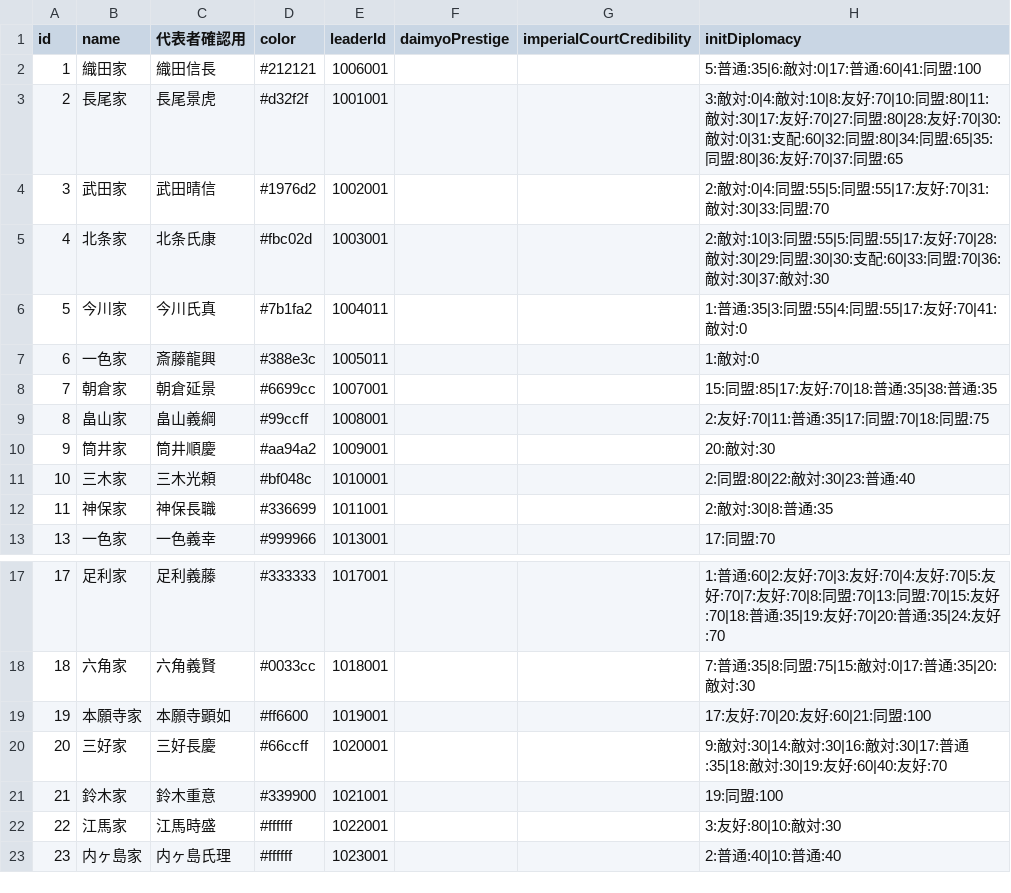
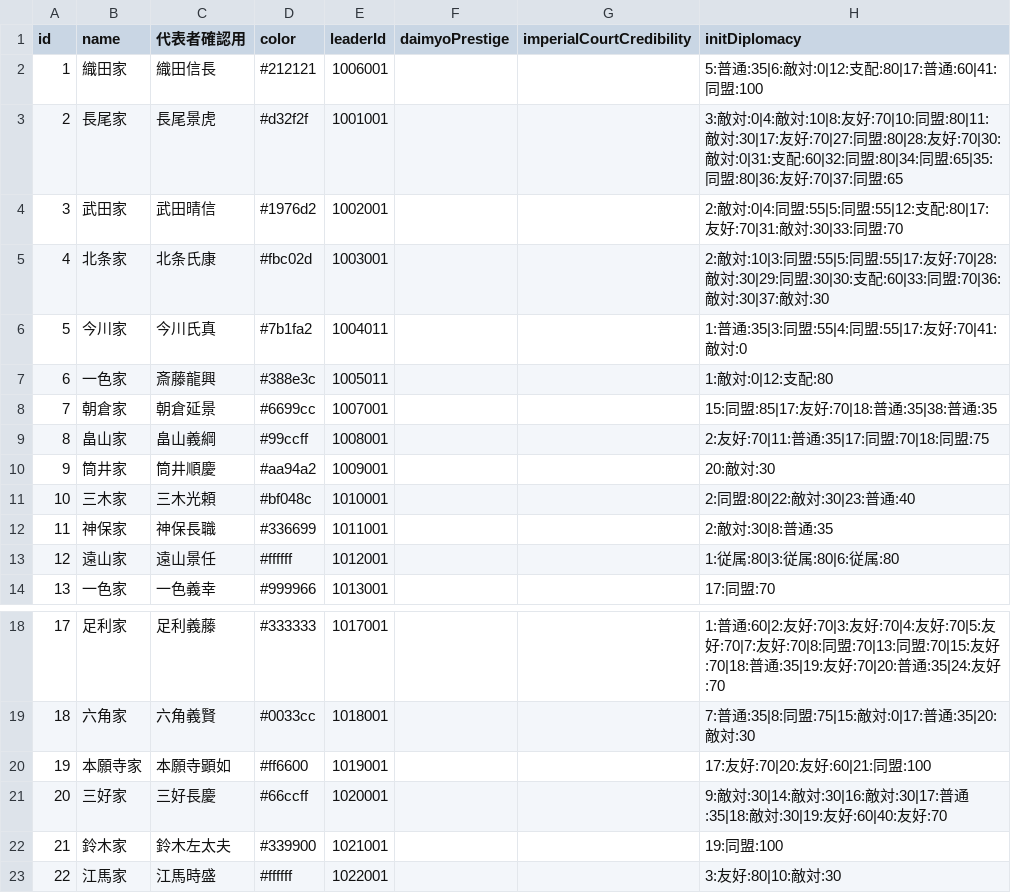
Before and after one commit to actrsys/sengoku-hadou, a CSV file: data/scenarios/1562_kiyosudoumei/clans.csv, drawn as a sheet; only a part is shown, gaps mark what is left out; the shorter side is filled out with more unchanged rows.

```diff
--- a/data/scenarios/1562_kiyosudoumei/clans.csv
+++ b/data/scenarios/1562_kiyosudoumei/clans.csv
@@ -1,8 +1,8 @@
 id,name,代表者確認用,color,leaderId,daimyoPrestige,imperialCourtCredibility,initDiplomacy
-1,織田家,織田信長,#212121,1006001,,,5:普通:35|6:敵対:0|17:普通:60|41:同盟:100
+1,織田家,織田信長,#212121,1006001,,,5:普通:35|6:敵対:0|12:支配:80|17:普通:60|41:同盟:100
 2,長尾家,長尾景虎,#d32f2f,1001001,,,3:敵対:0|4:敵対:10|8:友好:70|10:同盟:80|11:敵対:30|17:友好:70|27:同盟:80|28:友好:70|30:敵対:0|31:支配:60|32:同盟:80|34:同盟:65|35:同盟:80|36:友好:70|37:同盟:65
-3,武田家,武田晴信,#1976d2,1002001,,,2:敵対:0|4:同盟:55|5:同盟:55|17:友好:70|31:敵対:30|33:同盟:70
+3,武田家,武田晴信,#1976d2,1002001,,,2:敵対:0|4:同盟:55|5:同盟:55|12:支配:80|17:友好:70|31:敵対:30|33:同盟:70
 4,北条家,北条氏康,#fbc02d,1003001,,,2:敵対:10|3:同盟:55|5:同盟:55|17:友好:70|28:敵対:30|29:同盟:30|30:支配:60|33:同盟:70|36:敵対:30|37:敵対:30
 5,今川家,今川氏真,#7b1fa2,1004011,,,1:普通:35|3:同盟:55|4:同盟:55|17:友好:70|41:敵対:0
-6,一色家,斎藤龍興,#388e3c,1005011,,,1:敵対:0
+6,一色家,斎藤龍興,#388e3c,1005011,,,1:敵対:0|12:支配:80
 7,朝倉家,朝倉延景,#6699cc,1007001,,,15:同盟:85|17:友好:70|18:普通:35|38:普通:35
@@ -12,2 +12,3 @@ id,name,代表者確認用,color,leaderId,daimyoPrestige,imperialCourtCredibilit
 11,神保家,神保長職,#336699,1011001,,,2:敵対:30|8:普通:35
+12,遠山家,遠山景任,#ffffff,1012001,,,1:従属:80|3:従属:80|6:従属:80
 13,一色家,一色義幸,#999966,1013001,,,17:同盟:70
@@ -20,3 +21,3 @@ id,name,代表者確認用,color,leaderId,daimyoPrestige,imperialCourtCredibilit
 20,三好家,三好長慶,#66ccff,1020001,,,9:敵対:30|14:敵対:30|16:敵対:30|17:普通:35|18:敵対:30|19:友好:60|40:友好:70
-21,鈴木家,鈴木重意,#339900,1021001,,,19:同盟:100
+21,鈴木家,鈴木左太夫,#339900,1021001,,,19:同盟:100
 22,江馬家,江馬時盛,#ffffff,1022001,,,3:友好:80|10:敵対:30
```
Also changed, not shown: data/scenarios/1562_kiyosudoumei/castles.csv, data/scenarios/1562_kiyosudoumei/warriors.csv.
